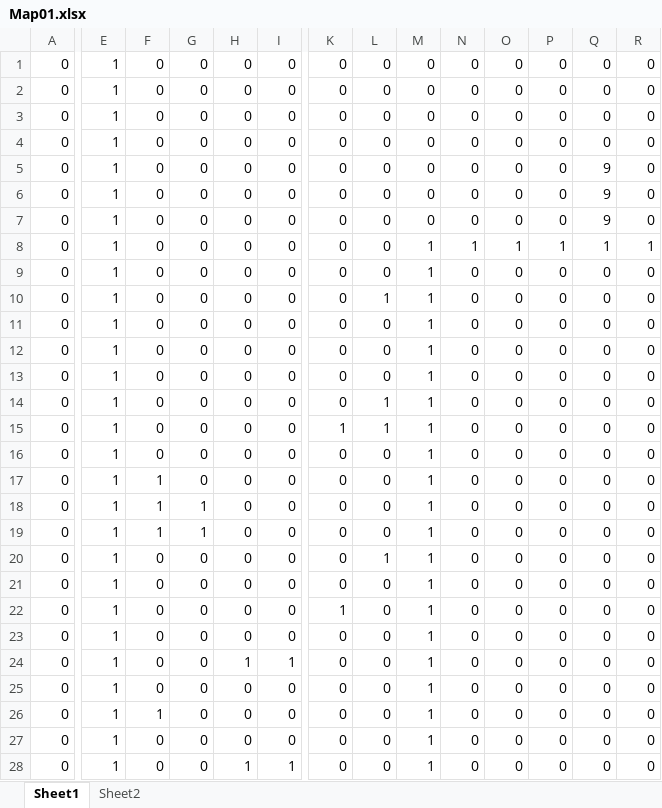
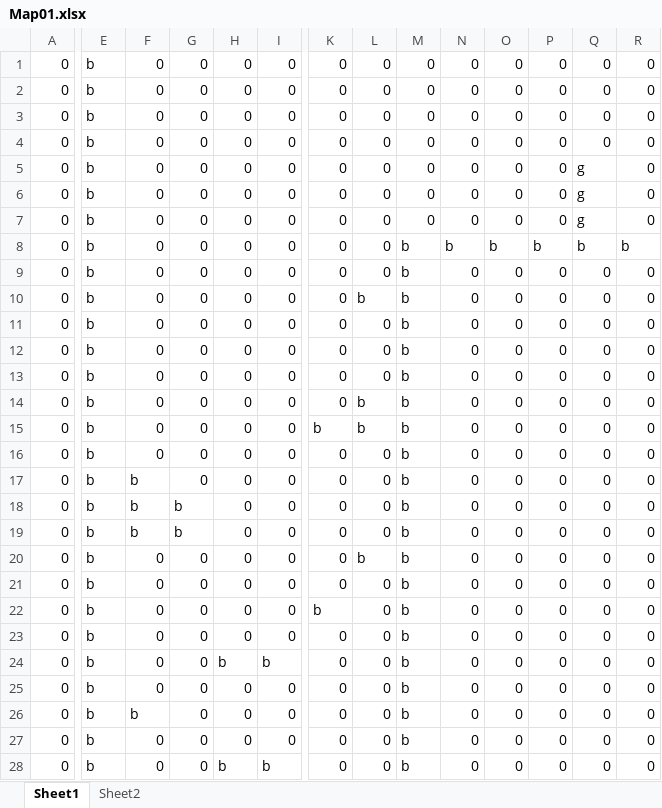
Before and after one commit to Rikuya-Matsuo/SNAproj, an Excel workbook: tmpAsset/map/Map01.xlsx, sheet Sheet1, drawn as a sheet; only a part is shown, gaps mark what is left out; values as stored, in another font and other column widths than the file's, no borders; conditional formats not drawn; the diff covers the shown part only; the diff names each change by its address in the sheet, - before the commit and + after, or states it on an @@ line.

```diff
--- a/tmpAsset/map/Map01.xlsx (sheet Sheet1)
+++ b/tmpAsset/map/Map01.xlsx (sheet Sheet1)
-E1:E28: 1
+E1:E28: b
-Q5:Q7: 9
+Q5:Q7: g
-M8:M28: 1
+M8:M28: b
-N8: 1
+N8: b
-O8: 1
+O8: b
-P8: 1
+P8: b
-Q8: 1
+Q8: b
-R8: 1
+R8: b
-L10: 1
+L10: b
-L14:L15: 1
+L14:L15: b
-K15: 1
+K15: b
-F17:F19: 1
+F17:F19: b
-G18:G19: 1
+G18:G19: b
-L20: 1
+L20: b
-K22: 1
+K22: b
-H24: 1
+H24: b
-I24: 1
+I24: b
-F26: 1
+F26: b
-H28: 1
+H28: b
-I28: 1
+I28: b
```
Also changed, not shown: 1 added row, 1 removed row and 13 edited cells elsewhere in this sheet, 3 other files.
